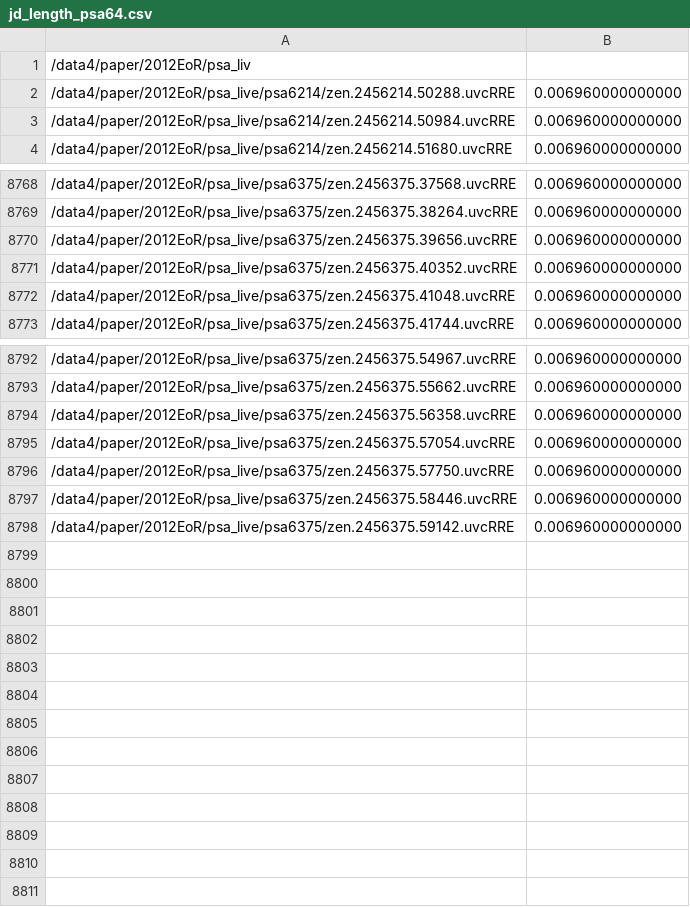
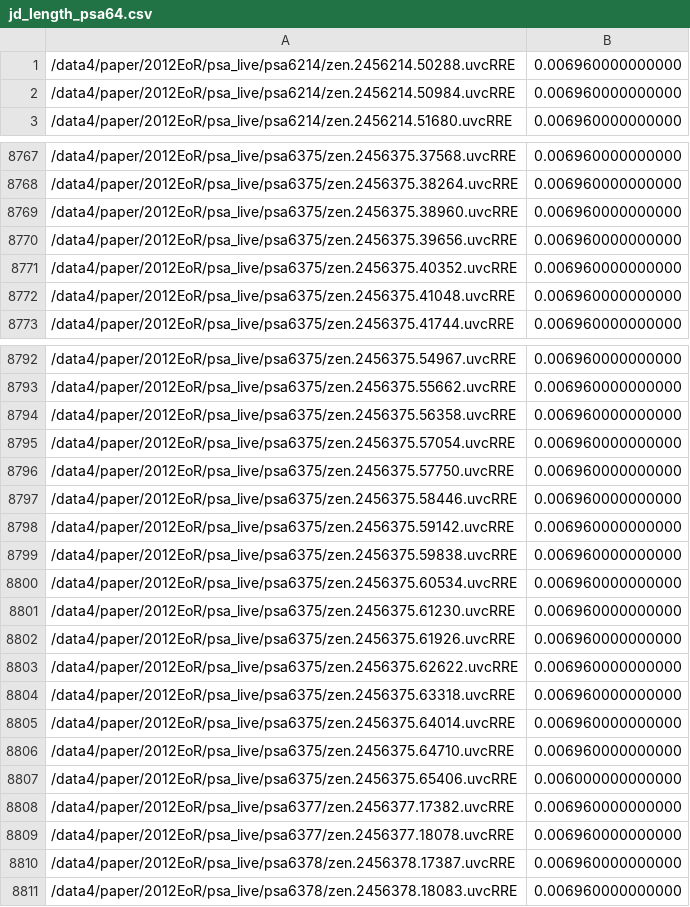
Before and after one commit to immanuelw/paperdata, a CSV file: jd_length_psa64.csv, drawn as a sheet; only a part is shown, gaps mark what is left out; removed rows and columns are numbered as before the commit, all else as after; the diff names each change by its address in the sheet, - before the commit and + after, or states it on an @@ line.

```diff
--- a/jd_length_psa64.csv
+++ b/jd_length_psa64.csv
-row 1: /data4/paper/2012EoR/psa_liv
+row 8769: /data4/paper/2012EoR/psa_live/psa6375/zen.2456375.38960.uvcRRE | 0.006960000000000
+row 8799: /data4/paper/2012EoR/psa_live/psa6375/zen.2456375.59838.uvcRRE | 0.006960000000000
+row 8800: /data4/paper/2012EoR/psa_live/psa6375/zen.2456375.60534.uvcRRE | 0.006960000000000
+row 8801: /data4/paper/2012EoR/psa_live/psa6375/zen.2456375.61230.uvcRRE | 0.006960000000000
+row 8802: /data4/paper/2012EoR/psa_live/psa6375/zen.2456375.61926.uvcRRE | 0.006960000000000
+row 8803: /data4/paper/2012EoR/psa_live/psa6375/zen.2456375.62622.uvcRRE | 0.006960000000000
+row 8804: /data4/paper/2012EoR/psa_live/psa6375/zen.2456375.63318.uvcRRE | 0.006960000000000
+row 8805: /data4/paper/2012EoR/psa_live/psa6375/zen.2456375.64014.uvcRRE | 0.006960000000000
+row 8806: /data4/paper/2012EoR/psa_live/psa6375/zen.2456375.64710.uvcRRE | 0.006960000000000
+row 8807: /data4/paper/2012EoR/psa_live/psa6375/zen.2456375.65406.uvcRRE | 0.006000000000000
+row 8808: /data4/paper/2012EoR/psa_live/psa6377/zen.2456377.17382.uvcRRE | 0.006960000000000
+row 8809: /data4/paper/2012EoR/psa_live/psa6377/zen.2456377.18078.uvcRRE | 0.006960000000000
+row 8810: /data4/paper/2012EoR/psa_live/psa6378/zen.2456378.17387.uvcRRE | 0.006960000000000
+row 8811: /data4/paper/2012EoR/psa_live/psa6378/zen.2456378.18083.uvcRRE | 0.006960000000000
```
Also changed, not shown: jd_obsnum_psa64.csv.
